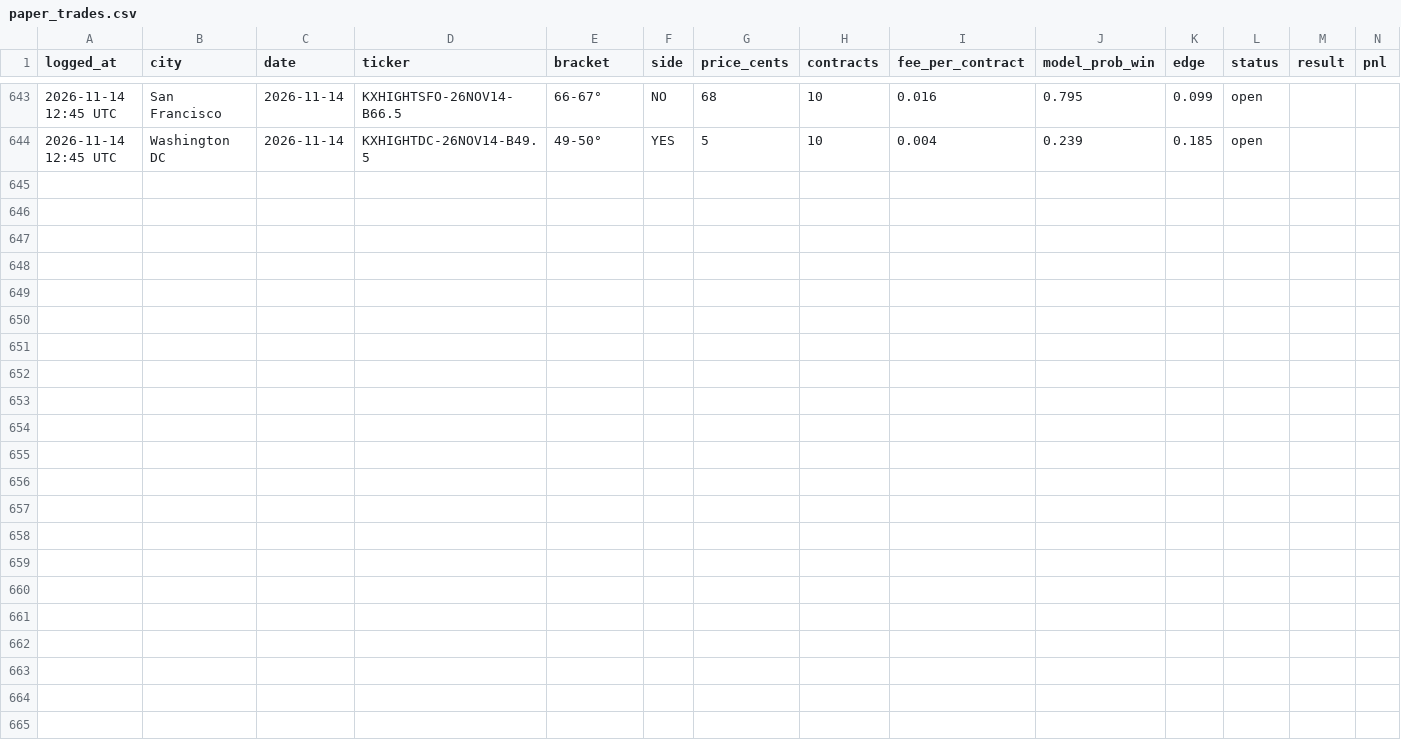
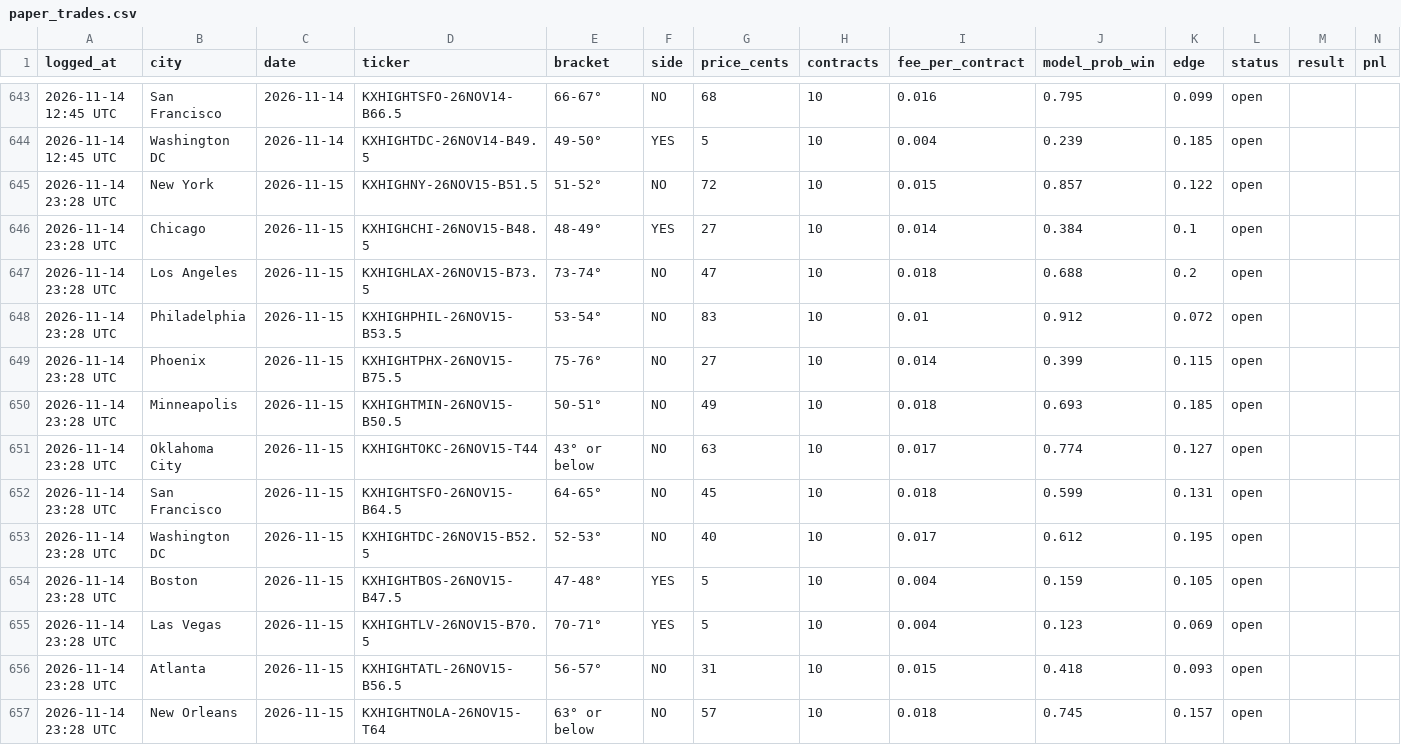
Before and after one commit to kieroncg44/weather-bot, a CSV file: paper_trades.csv, drawn as a sheet; only a part is shown, gaps mark what is left out; the diff covers the shown part only.

```diff
--- a/paper_trades.csv
+++ b/paper_trades.csv
@@ -644 +644,14 @@ logged_at,city,date,ticker,bracket,side,price_cents,contracts,fee_per_contract,m
 2026-11-14 12:45 UTC,Washington DC,2026-11-14,KXHIGHTDC-26NOV14-B49.5,49-50°,YES,5,10,0.004,0.239,0.185,open,,
+2026-11-14 23:28 UTC,New York,2026-11-15,KXHIGHNY-26NOV15-B51.5,51-52°,NO,72,10,0.015,0.857,0.122,open,,
+2026-11-14 23:28 UTC,Chicago,2026-11-15,KXHIGHCHI-26NOV15-B48.5,48-49°,YES,27,10,0.014,0.384,0.1,open,,
+2026-11-14 23:28 UTC,Los Angeles,2026-11-15,KXHIGHLAX-26NOV15-B73.5,73-74°,NO,47,10,0.018,0.688,0.2,open,,
+2026-11-14 23:28 UTC,Philadelphia,2026-11-15,KXHIGHPHIL-26NOV15-B53.5,53-54°,NO,83,10,0.01,0.912,0.072,open,,
+2026-11-14 23:28 UTC,Phoenix,2026-11-15,KXHIGHTPHX-26NOV15-B75.5,75-76°,NO,27,10,0.014,0.399,0.115,open,,
+2026-11-14 23:28 UTC,Minneapolis,2026-11-15,KXHIGHTMIN-26NOV15-B50.5,50-51°,NO,49,10,0.018,0.693,0.185,open,,
+2026-11-14 23:28 UTC,Oklahoma City,2026-11-15,KXHIGHTOKC-26NOV15-T44,43° or below,NO,63,10,0.017,0.774,0.127,open,,
+2026-11-14 23:28 UTC,San Francisco,2026-11-15,KXHIGHTSFO-26NOV15-B64.5,64-65°,NO,45,10,0.018,0.599,0.131,open,,
+2026-11-14 23:28 UTC,Washington DC,2026-11-15,KXHIGHTDC-26NOV15-B52.5,52-53°,NO,40,10,0.017,0.612,0.195,open,,
+2026-11-14 23:28 UTC,Boston,2026-11-15,KXHIGHTBOS-26NOV15-B47.5,47-48°,YES,5,10,0.004,0.159,0.105,open,,
+2026-11-14 23:28 UTC,Las Vegas,2026-11-15,KXHIGHTLV-26NOV15-B70.5,70-71°,YES,5,10,0.004,0.123,0.069,open,,
+2026-11-14 23:28 UTC,Atlanta,2026-11-15,KXHIGHTATL-26NOV15-B56.5,56-57°,NO,31,10,0.015,0.418,0.093,open,,
+2026-11-14 23:28 UTC,New Orleans,2026-11-15,KXHIGHTNOLA-26NOV15-T64,63° or below,NO,57,10,0.018,0.745,0.157,open,,
```
Also changed, not shown: 36 edited cells elsewhere in this file, actuals.csv, forecasts.csv, 5 other files.
